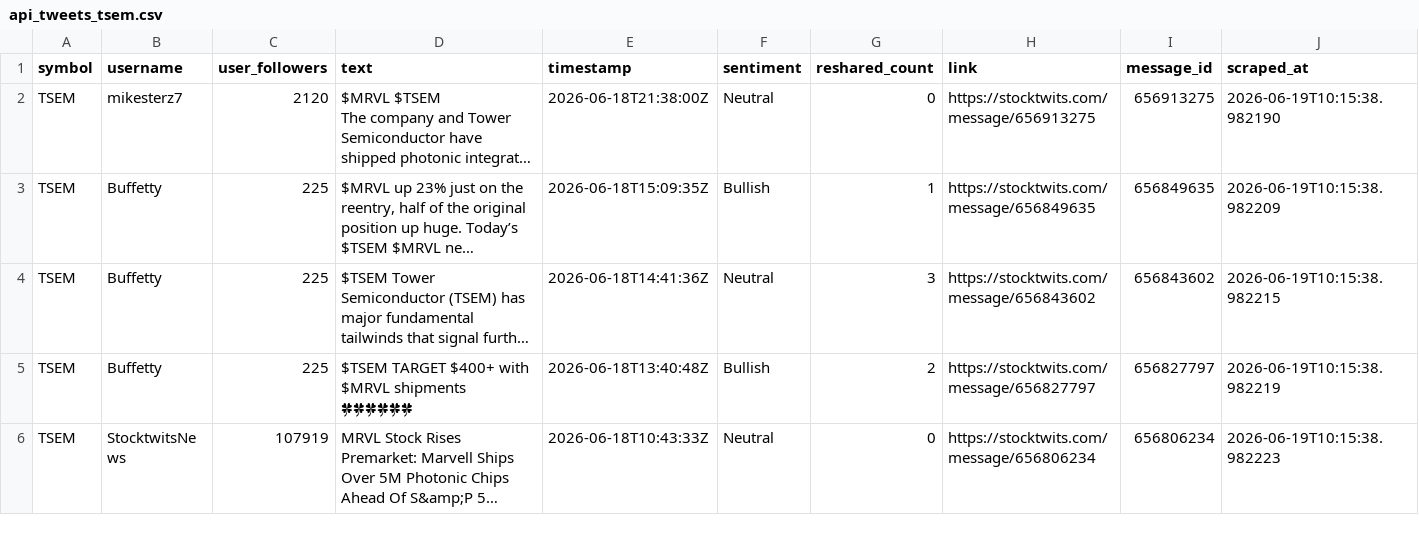
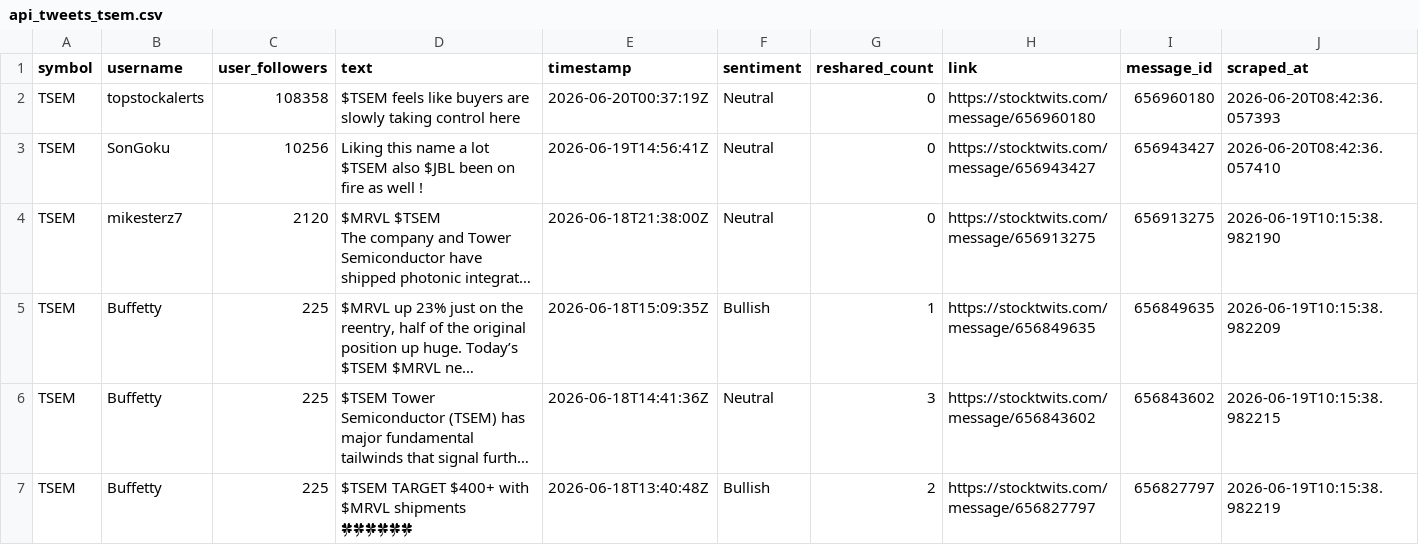
Before and after one commit to ashleyhu3/rays-research, a CSV file: stocktwits/Stocktwits-Scraper-main/data/api_tweets_tsem.csv, drawn as a sheet; only a part is shown; the shorter side is filled out with more unchanged rows; long unchanged cells end in …; the diff names each change by its address in the sheet, - before the commit and + after, or states it on an @@ line.

```diff
--- a/stocktwits/Stocktwits-Scraper-main/data/api_tweets_tsem.csv
+++ b/stocktwits/Stocktwits-Scraper-main/data/api_tweets_tsem.csv
+row 2: TSEM | topstockalerts | 108358 | $TSEM feels like buyers are slowly taking control here | 2026-06-20T00:37:19Z | Neutral | 0 | https://stocktwits.com/message/656960180 | 656960180 | 2026-06-20T08:42:36.057393
+row 3: TSEM | SonGoku | 10256 | Liking this name a lot $TSEM also $JBL been on fire as well ! | 2026-06-19T14:56:41Z | Neutral | 0 | https://stocktwits.com/message/656943427 | 656943427 | 2026-06-20T08:42:36.057410
```
Also changed, not shown: stocktwits/Stocktwits-Scraper-main/data/api_tweets_amat.csv, stocktwits/Stocktwits-Scraper-main/data/api_tweets_cohr.csv, 10 other files.
